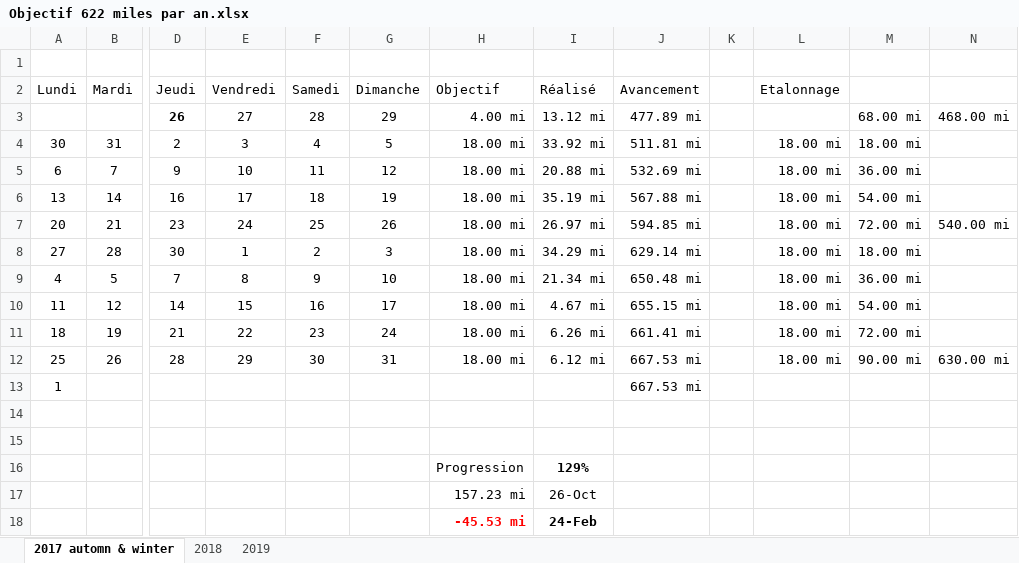
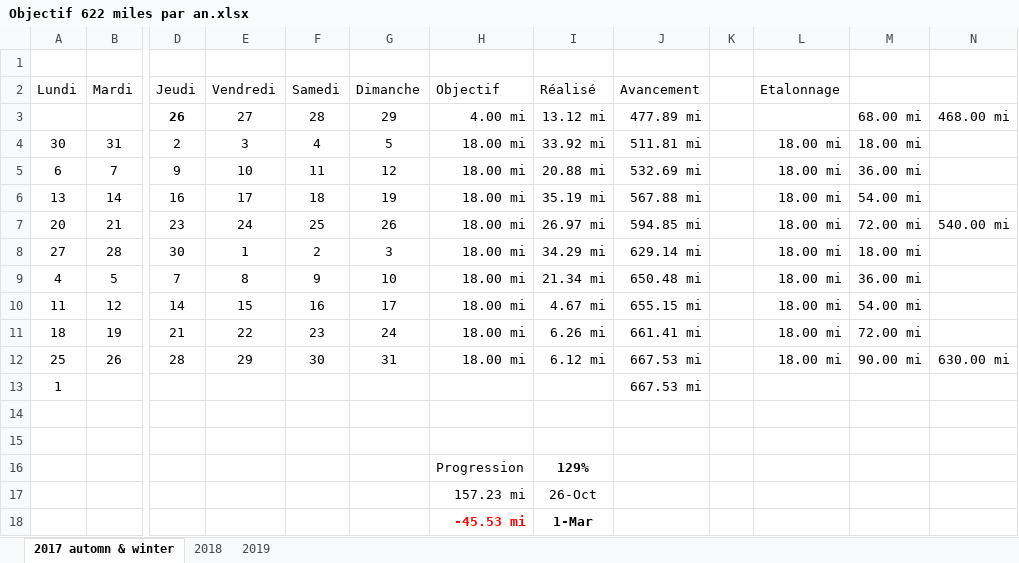
Before and after one commit to yakobibus/Essais, an Excel workbook: Src/622 miles/Objectif 622 miles par an.xlsx, sheet 2017 automn & winter, drawn as a sheet; only a part is shown, gaps mark what is left out; values as stored, in another font and other column widths than the file's, no borders; conditional formats and table styles not drawn; the diff names each change by its address in the sheet, - before the commit and + after, or states it on an @@ line.

```diff
--- a/Src/622 miles/Objectif 622 miles par an.xlsx (sheet 2017 automn & winter)
+++ b/Src/622 miles/Objectif 622 miles par an.xlsx (sheet 2017 automn & winter)
-I18 (Réalisé): 24-Feb
+I18 (Réalisé): 1-Mar
```
Also changed, not shown: sheet 2019.
